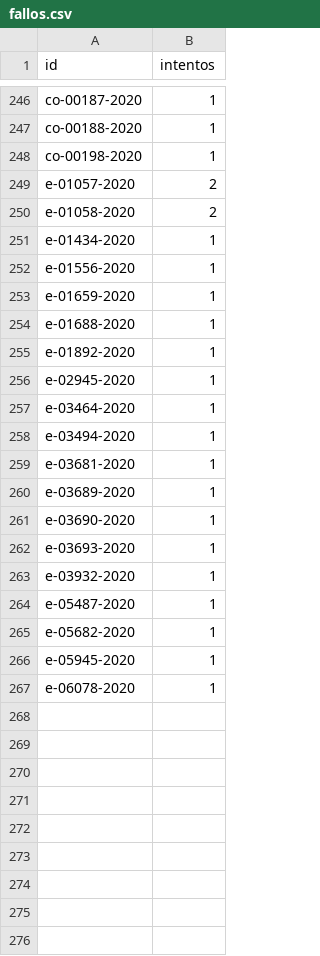
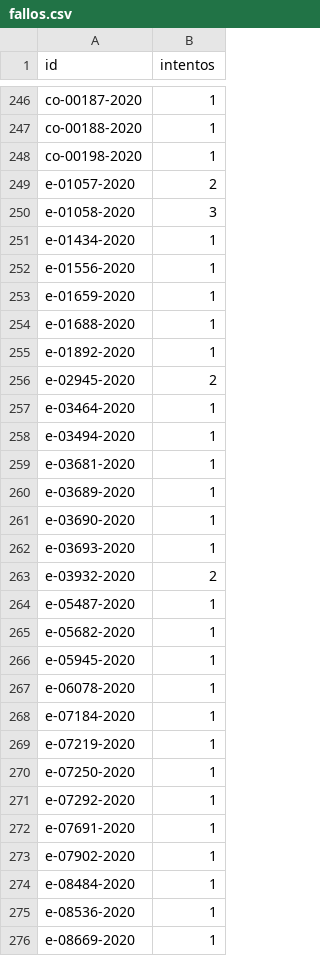
Before and after one commit to landres-gespro/aepd-tracker, a CSV file: data/history/fallos.csv, drawn as a sheet; only a part is shown, gaps mark what is left out.

```diff
--- a/data/history/fallos.csv
+++ b/data/history/fallos.csv
@@ -249,3 +249,3 @@ co-00198-2020,1
 e-01057-2020,2
-e-01058-2020,2
+e-01058-2020,3
 e-01434-2020,1
@@ -255,3 +255,3 @@ e-01688-2020,1
 e-01892-2020,1
-e-02945-2020,1
+e-02945-2020,2
 e-03464-2020,1
@@ -262,3 +262,3 @@ e-03690-2020,1
 e-03693-2020,1
-e-03932-2020,1
+e-03932-2020,2
 e-05487-2020,1
@@ -267 +267,10 @@ e-05945-2020,1
 e-06078-2020,1
+e-07184-2020,1
+e-07219-2020,1
+e-07250-2020,1
+e-07292-2020,1
+e-07691-2020,1
+e-07902-2020,1
+e-08484-2020,1
+e-08536-2020,1
+e-08669-2020,1
```
Also changed, not shown: 1 other file.
